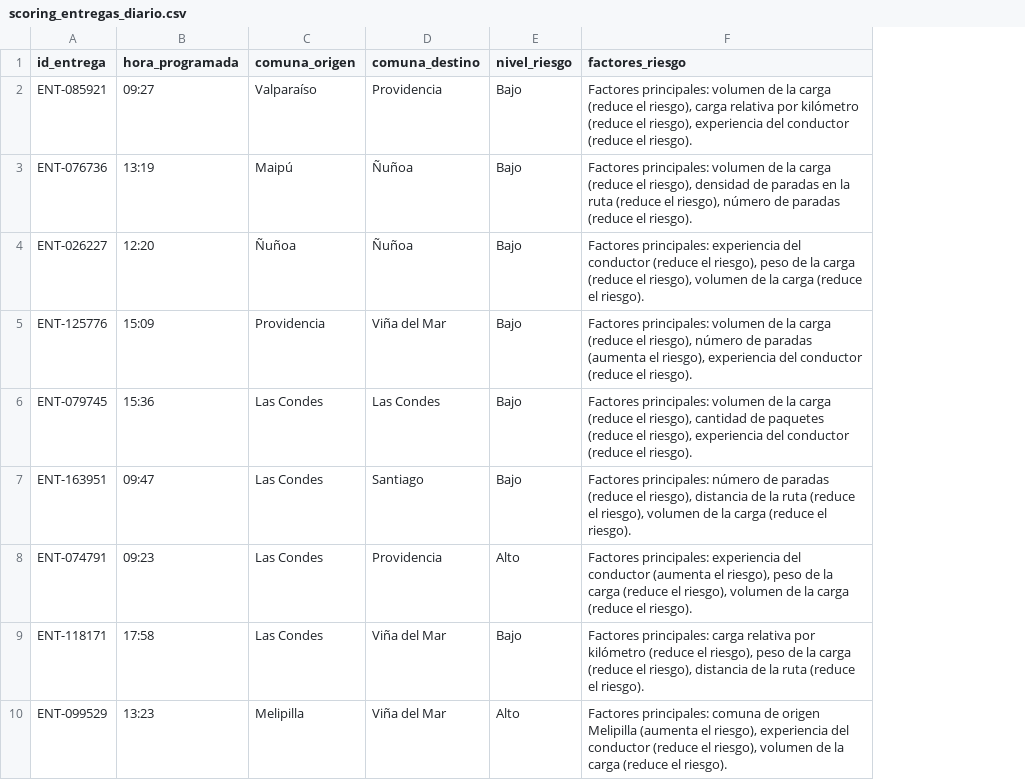
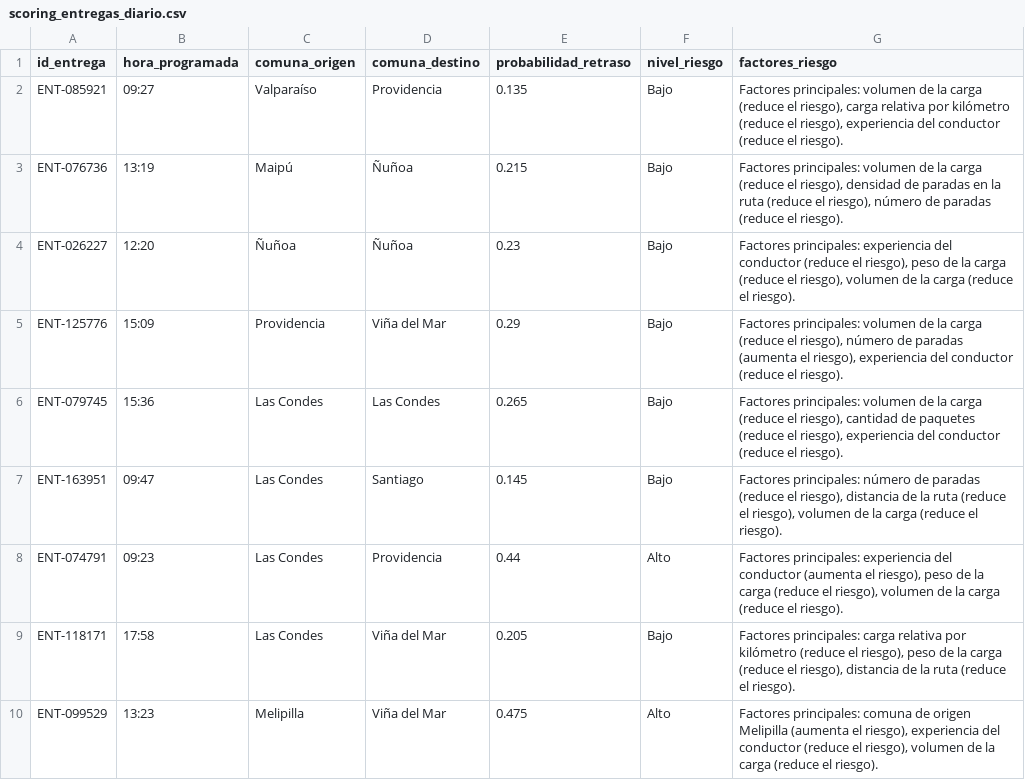
Before and after one commit to GiulianoLopresti/Logismart-prediccion-retrasos, a CSV file: data/scoring_entregas_diario.csv, drawn as a sheet; only a part is shown; the diff names each change by its address in the sheet, - before the commit and + after, or states it on an @@ line.

```diff
--- a/data/scoring_entregas_diario.csv
+++ b/data/scoring_entregas_diario.csv
+column E (probabilidad_retraso), rows 2-10: 0.135 | 0.215 | 0.23 | 0.29 | 0.265 | 0.145 | 0.44 | 0.205 | 0.475
```
Also changed, not shown: data/ejemplo_explicaciones_entregas.csv, 1 other file.
